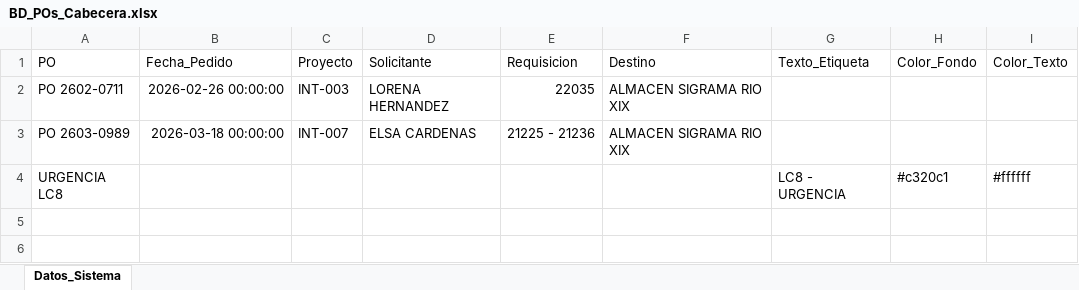
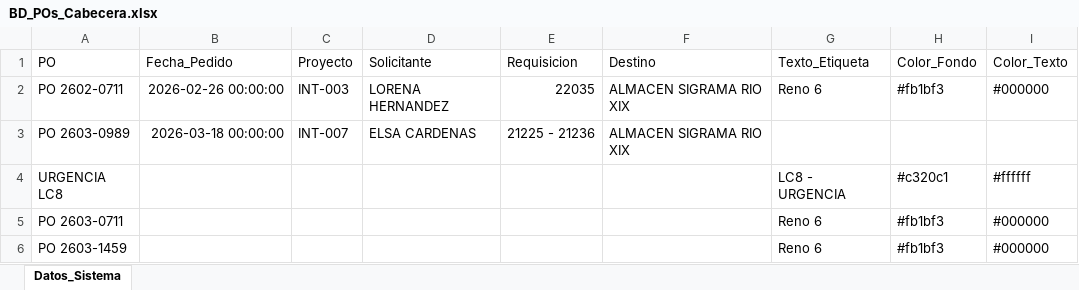
Before and after one commit to jesusalbertomoraleslopez-byte/remisiones-de-materiales, an Excel workbook: BD_POs_Cabecera.xlsx, sheet Datos_Sistema, drawn as a sheet; values as stored, in another font and other column widths than the file's, no borders; the diff names each change by its address in the sheet, - before the commit and + after, or states it on an @@ line.

Commit message:
Sincronizacion App: BD_POs_Cabecera.xlsx

```diff
--- a/BD_POs_Cabecera.xlsx (sheet Datos_Sistema)
+++ b/BD_POs_Cabecera.xlsx (sheet Datos_Sistema)
-G2 (Texto_Etiqueta): (empty)
+G2 (Texto_Etiqueta): Reno 6
-H2 (Color_Fondo): (empty)
+H2 (Color_Fondo): #fb1bf3
-I2 (Color_Texto): (empty)
+I2 (Color_Texto): #000000
+row 5: PO 2603-0711 |  |  |  |  |  | Reno 6 | #fb1bf3 | #000000
+row 6: PO 2603-1459 |  |  |  |  |  | Reno 6 | #fb1bf3 | #000000
```
